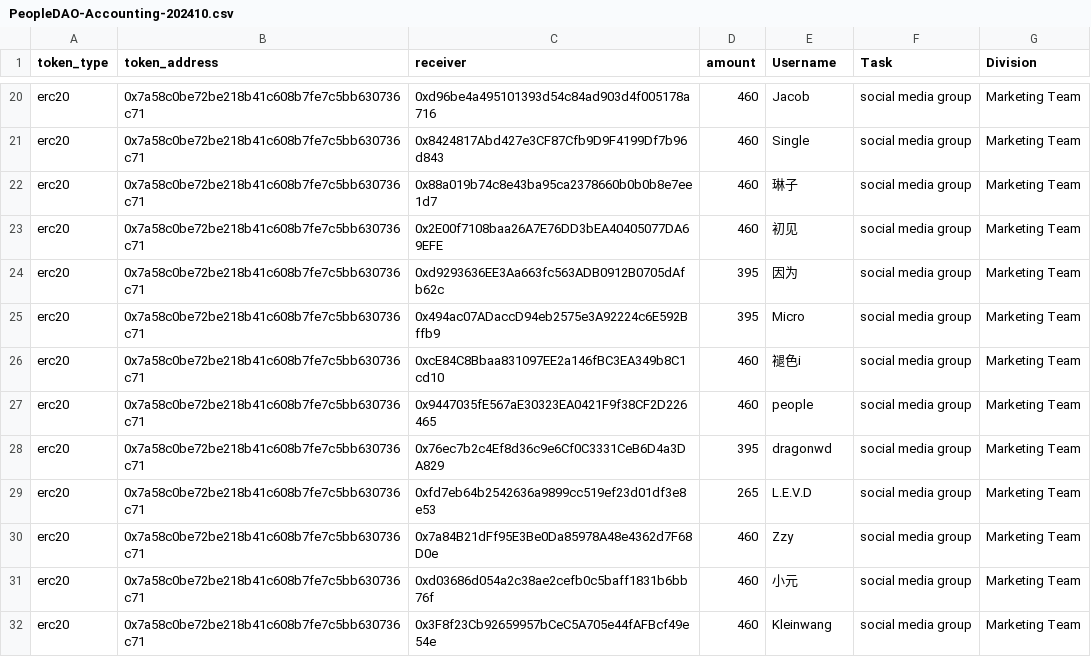
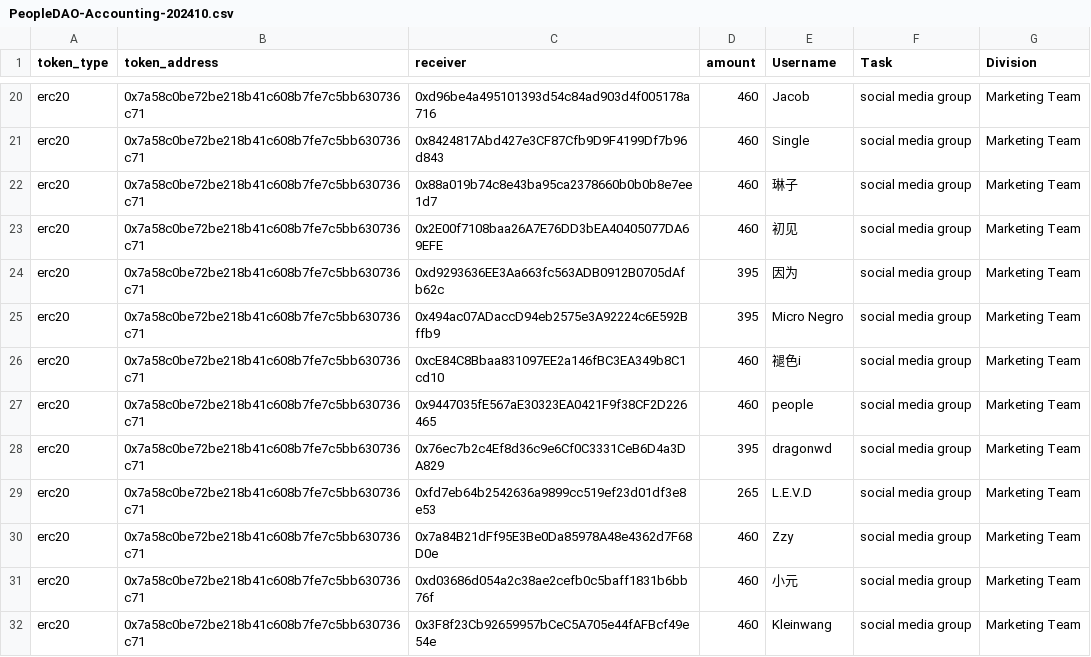
Before and after one commit to People-DAO/files, a CSV file: accounting/bookkeeping/PeopleDAO-Accounting-202410.csv, drawn as a sheet; only a part is shown, gaps mark what is left out.

Commit message:
Update PeopleDAO-Accounting-202410.csv

```diff
--- a/accounting/bookkeeping/PeopleDAO-Accounting-202410.csv
+++ b/accounting/bookkeeping/PeopleDAO-Accounting-202410.csv
@@ -24,3 +24,3 @@ erc20,0x7a58c0be72be218b41c608b7fe7c5bb630736c71,0x2E00f7108baa26A7E76DD3bEA4040
 erc20,0x7a58c0be72be218b41c608b7fe7c5bb630736c71,0xd9293636EE3Aa663fc563ADB0912B0705dAfb62c,395,因为,social media group,Marketing Team
-erc20,0x7a58c0be72be218b41c608b7fe7c5bb630736c71,0x494ac07ADaccD94eb2575e3A92224c6E592Bffb9,395,Micro,social media group,Marketing Team
+erc20,0x7a58c0be72be218b41c608b7fe7c5bb630736c71,0x494ac07ADaccD94eb2575e3A92224c6E592Bffb9,395,Micro Negro,social media group,Marketing Team
 erc20,0x7a58c0be72be218b41c608b7fe7c5bb630736c71,0xcE84C8Bbaa831097EE2a146fBC3EA349b8C1cd10,460,褪色i,social media group,Marketing Team
```
